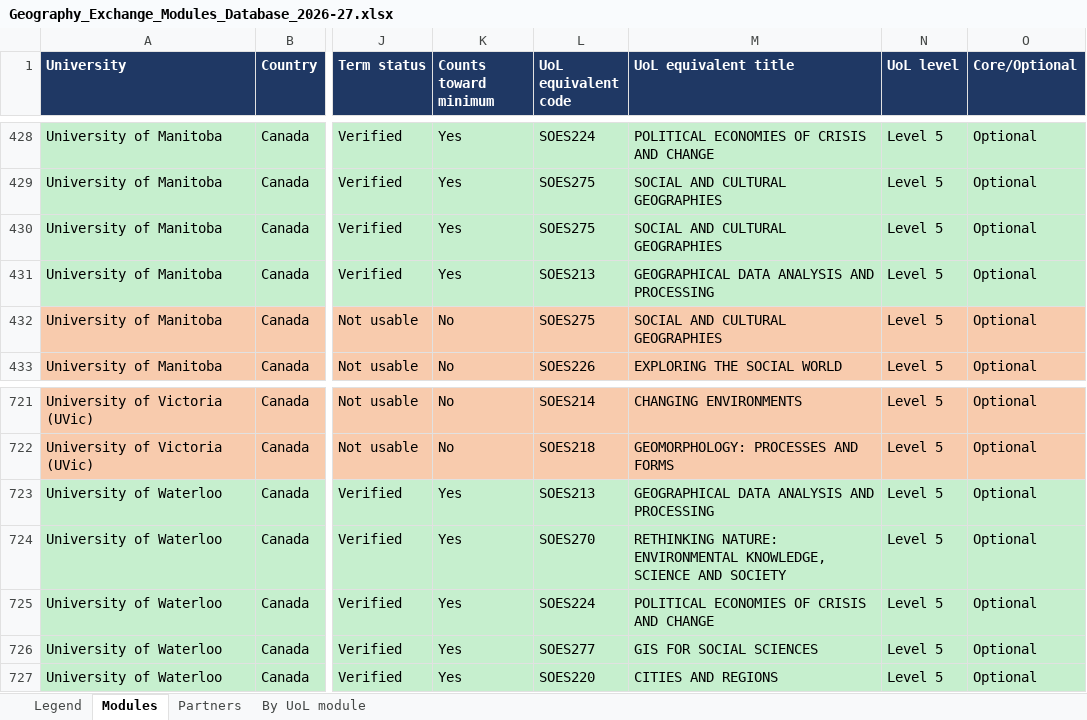
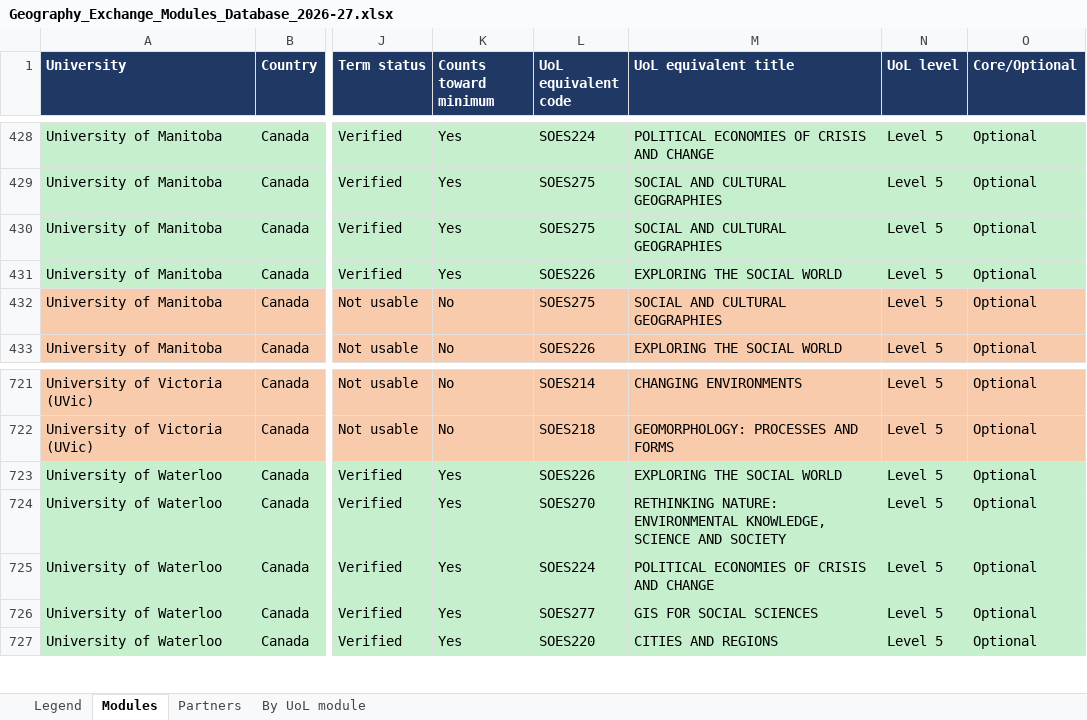
Before and after one commit to g-filomena/GeoMason-light, an Excel workbook: curriculum_mapping_2026-27/Geography_Exchange_Modules_Database_2026-27.xlsx, sheet Modules, drawn as a sheet; only a part is shown, gaps mark what is left out; values as stored, in another font and other column widths than the file's, no borders; the diff names each change by its address in the sheet, - before the commit and + after, or states it on an @@ line.

```diff
--- a/curriculum_mapping_2026-27/Geography_Exchange_Modules_Database_2026-27.xlsx (sheet Modules)
+++ b/curriculum_mapping_2026-27/Geography_Exchange_Modules_Database_2026-27.xlsx (sheet Modules)
-L431 (UoL equivalent code): SOES213
+L431 (UoL equivalent code): SOES226
-M431 (UoL equivalent title): GEOGRAPHICAL DATA ANALYSIS AND PROCESSING
+M431 (UoL equivalent title): EXPLORING THE SOCIAL WORLD
-L723 (UoL equivalent code): SOES213
+L723 (UoL equivalent code): SOES226
-M723 (UoL equivalent title): GEOGRAPHICAL DATA ANALYSIS AND PROCESSING
+M723 (UoL equivalent title): EXPLORING THE SOCIAL WORLD
```
Also changed, not shown: sheet By UoL module, curriculum_mapping_2026-27/20261013_CurriculumMapping_Geography.xlsx, curriculum_mapping_2026-27/CurriculumMapping_Geo_1_ReviewEntry_OK.xlsx.
